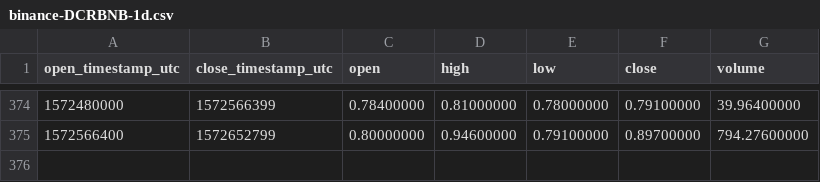
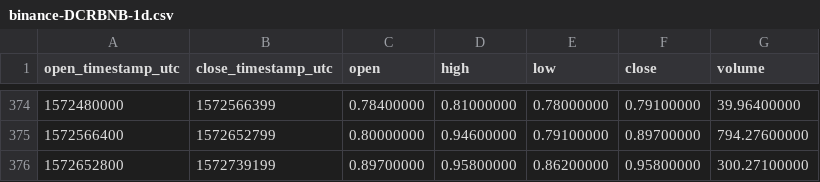
Before and after one commit to cryptobigbro/binance-DCRBNB, a CSV file: binance-DCRBNB-1d.csv, drawn as a sheet; only a part is shown, gaps mark what is left out; the diff names each change by its address in the sheet, - before the commit and + after, or states it on an @@ line.

```diff
--- a/binance-DCRBNB-1d.csv
+++ b/binance-DCRBNB-1d.csv
+row 376: 1572652800 | 1572739199 | 0.89700000 | 0.95800000 | 0.86200000 | 0.95800000 | 300.27100000
```
Also changed, not shown: binance-DCRBNB-1h.csv.
